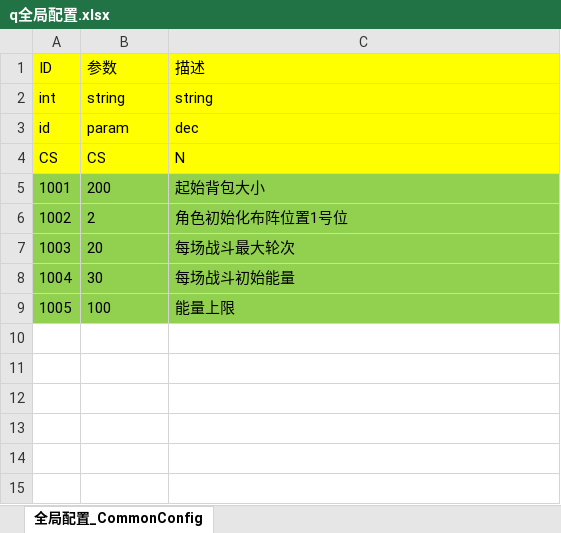
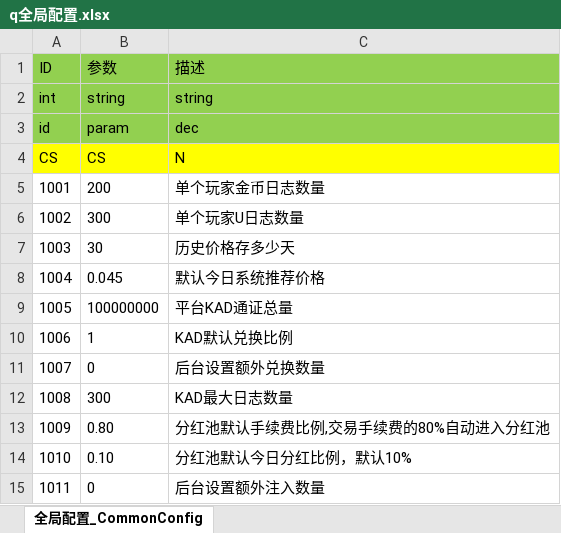
Before and after one commit to game-OceanPlanet/gameConfig, an Excel workbook: q全局配置.xlsx, sheet 全局配置_CommonConfig, drawn as a sheet; values as stored, in another font and other column widths than the file's, no borders; conditional formats not drawn; removed rows and columns are numbered as before the commit, all else as after; the diff names each change by its address in the sheet, - before the commit and + after, or states it on an @@ line.

```diff
--- a/q全局配置.xlsx (sheet 全局配置_CommonConfig)
+++ b/q全局配置.xlsx (sheet 全局配置_CommonConfig)
-A1:C3 fill: #FFFF00
+A1:C3 fill: #92D050
-A5:C5 fill: #92D050
+A5:C5 fill: none
-C5: 起始背包大小
+C5: 单个玩家金币日志数量
-row 6: 1002 | 2 | 角色初始化布阵位置1号位
-row 7: 1003 | 20 | 每场战斗最大轮次
-row 8: 1004 | 30 | 每场战斗初始能量
-row 9: 1005 | 100 | 能量上限
+row 6: 1002 | 300 | 单个玩家U日志数量
+row 7: 1003 | 30 | 历史价格存多少天
+row 8: 1004 | 0.045 | 默认今日系统推荐价格
+row 9: 1005 | 100000000 | 平台KAD通证总量
+row 10: 1006 | 1 | KAD默认兑换比例
+row 11: 1007 | 0 | 后台设置额外兑换数量
+row 12: 1008 | 300 | KAD最大日志数量
+row 13: 1009 | 0.80 | 分红池默认手续费比例,交易手续费的80%自动进入分红池
+row 14: 1010 | 0.10 | 分红池默认今日分红比例，默认10%
+row 15: 1011 | 0 | 后台设置额外注入数量
```
Also changed, not shown: c宠物.xlsx, 2 other files.
